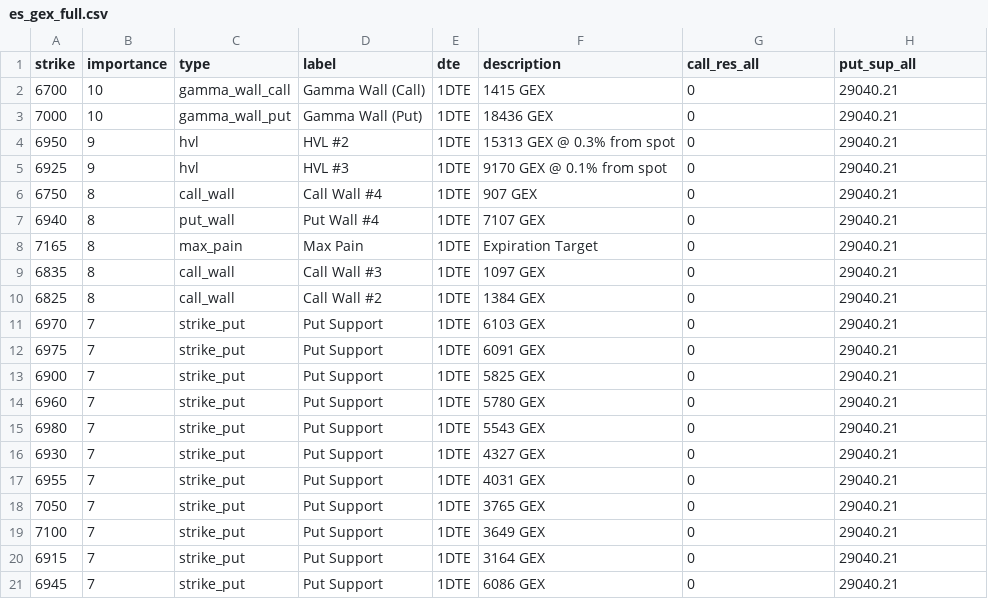
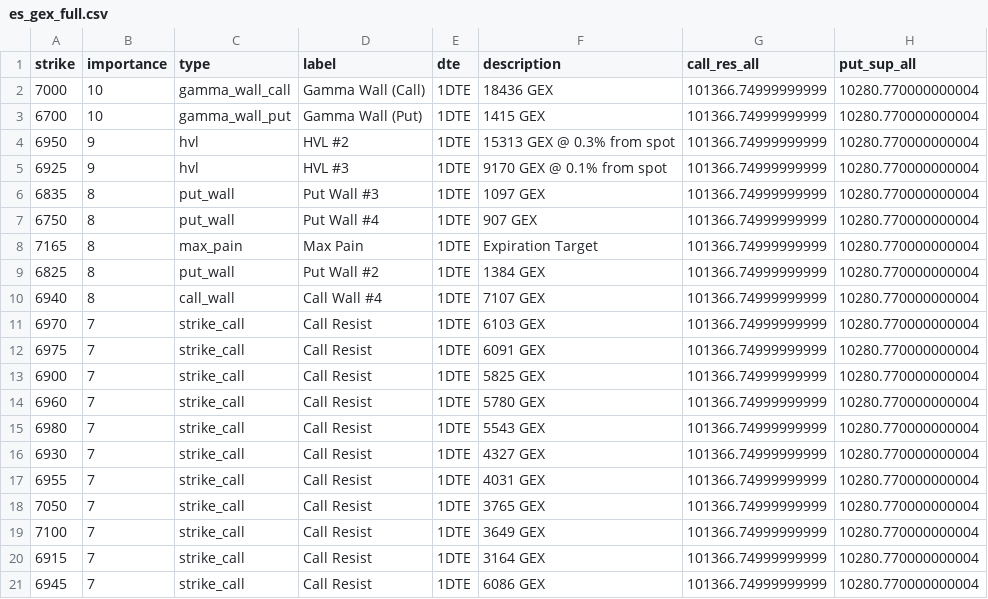
Before and after one commit to enzocosson/gex-levels-manual, a CSV file: es_gex_full.csv, drawn as a sheet.

```diff
--- a/es_gex_full.csv
+++ b/es_gex_full.csv
@@ -1,21 +1,21 @@
 strike,importance,type,label,dte,description,call_res_all,put_sup_all
-6700,10,gamma_wall_call,Gamma Wall (Call),1DTE,1415 GEX,0,29040.21
-7000,10,gamma_wall_put,Gamma Wall (Put),1DTE,18436 GEX,0,29040.21
-6950,9,hvl,HVL #2,1DTE,15313 GEX @ 0.3% from spot,0,29040.21
-6925,9,hvl,HVL #3,1DTE,9170 GEX @ 0.1% from spot,0,29040.21
-6750,8,call_wall,Call Wall #4,1DTE,907 GEX,0,29040.21
-6940,8,put_wall,Put Wall #4,1DTE,7107 GEX,0,29040.21
-7165,8,max_pain,Max Pain,1DTE,Expiration Target,0,29040.21
-6835,8,call_wall,Call Wall #3,1DTE,1097 GEX,0,29040.21
-6825,8,call_wall,Call Wall #2,1DTE,1384 GEX,0,29040.21
-6970,7,strike_put,Put Support,1DTE,6103 GEX,0,29040.21
-6975,7,strike_put,Put Support,1DTE,6091 GEX,0,29040.21
-6900,7,strike_put,Put Support,1DTE,5825 GEX,0,29040.21
-6960,7,strike_put,Put Support,1DTE,5780 GEX,0,29040.21
-6980,7,strike_put,Put Support,1DTE,5543 GEX,0,29040.21
-6930,7,strike_put,Put Support,1DTE,4327 GEX,0,29040.21
-6955,7,strike_put,Put Support,1DTE,4031 GEX,0,29040.21
-7050,7,strike_put,Put Support,1DTE,3765 GEX,0,29040.21
-7100,7,strike_put,Put Support,1DTE,3649 GEX,0,29040.21
-6915,7,strike_put,Put Support,1DTE,3164 GEX,0,29040.21
-6945,7,strike_put,Put Support,1DTE,6086 GEX,0,29040.21
+7000,10,gamma_wall_call,Gamma Wall (Call),1DTE,18436 GEX,101366.74999999999,10280.770000000004
+6700,10,gamma_wall_put,Gamma Wall (Put),1DTE,1415 GEX,101366.74999999999,10280.770000000004
+6950,9,hvl,HVL #2,1DTE,15313 GEX @ 0.3% from spot,101366.74999999999,10280.770000000004
+6925,9,hvl,HVL #3,1DTE,9170 GEX @ 0.1% from spot,101366.74999999999,10280.770000000004
+6835,8,put_wall,Put Wall #3,1DTE,1097 GEX,101366.74999999999,10280.770000000004
+6750,8,put_wall,Put Wall #4,1DTE,907 GEX,101366.74999999999,10280.770000000004
+7165,8,max_pain,Max Pain,1DTE,Expiration Target,101366.74999999999,10280.770000000004
+6825,8,put_wall,Put Wall #2,1DTE,1384 GEX,101366.74999999999,10280.770000000004
+6940,8,call_wall,Call Wall #4,1DTE,7107 GEX,101366.74999999999,10280.770000000004
+6970,7,strike_call,Call Resist,1DTE,6103 GEX,101366.74999999999,10280.770000000004
+6975,7,strike_call,Call Resist,1DTE,6091 GEX,101366.74999999999,10280.770000000004
+6900,7,strike_call,Call Resist,1DTE,5825 GEX,101366.74999999999,10280.770000000004
+6960,7,strike_call,Call Resist,1DTE,5780 GEX,101366.74999999999,10280.770000000004
+6980,7,strike_call,Call Resist,1DTE,5543 GEX,101366.74999999999,10280.770000000004
+6930,7,strike_call,Call Resist,1DTE,4327 GEX,101366.74999999999,10280.770000000004
+6955,7,strike_call,Call Resist,1DTE,4031 GEX,101366.74999999999,10280.770000000004
+7050,7,strike_call,Call Resist,1DTE,3765 GEX,101366.74999999999,10280.770000000004
+7100,7,strike_call,Call Resist,1DTE,3649 GEX,101366.74999999999,10280.770000000004
+6915,7,strike_call,Call Resist,1DTE,3164 GEX,101366.74999999999,10280.770000000004
+6945,7,strike_call,Call Resist,1DTE,6086 GEX,101366.74999999999,10280.770000000004
```
Also changed, not shown: es_gex_one.csv, es_gex_zero.csv, 5 other files.
